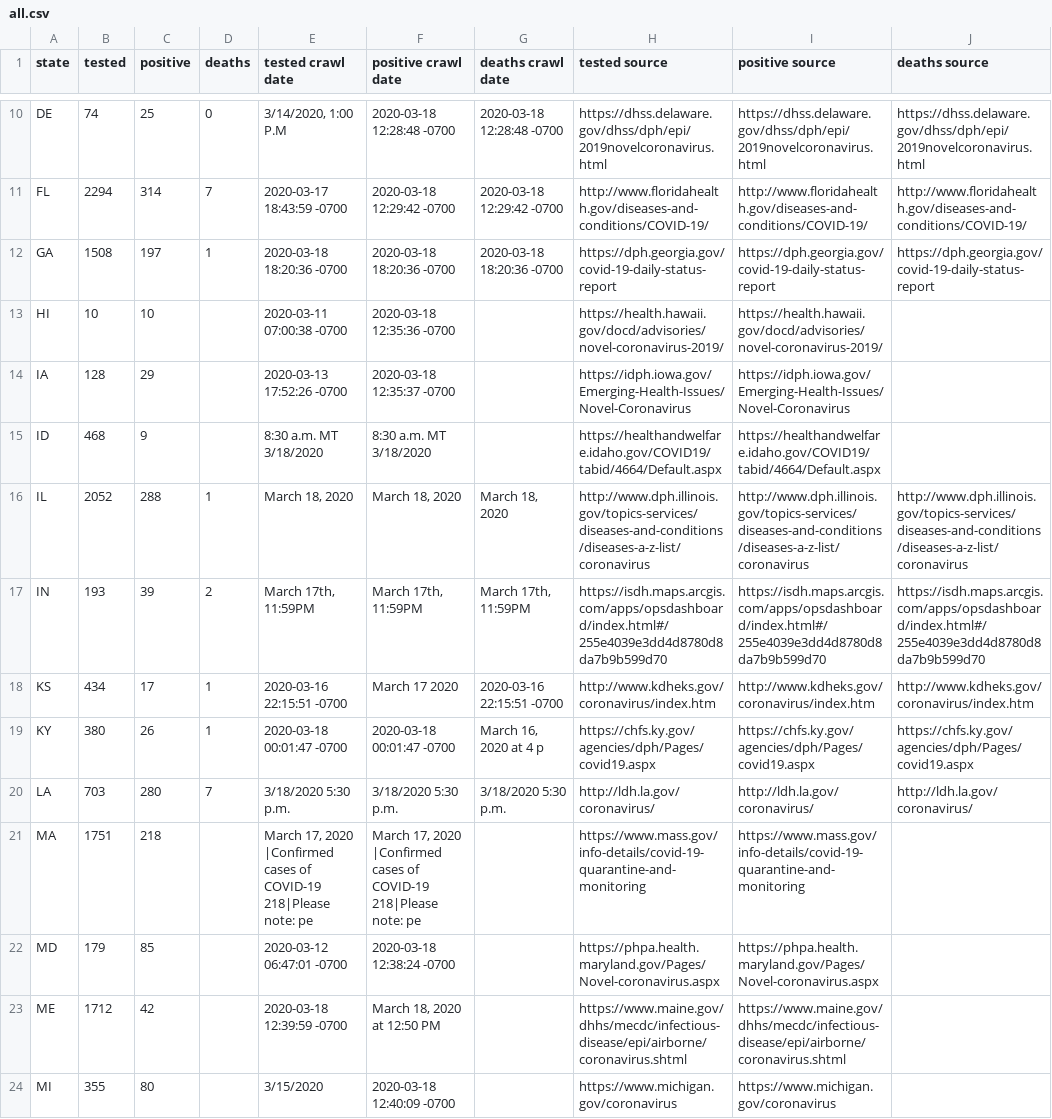
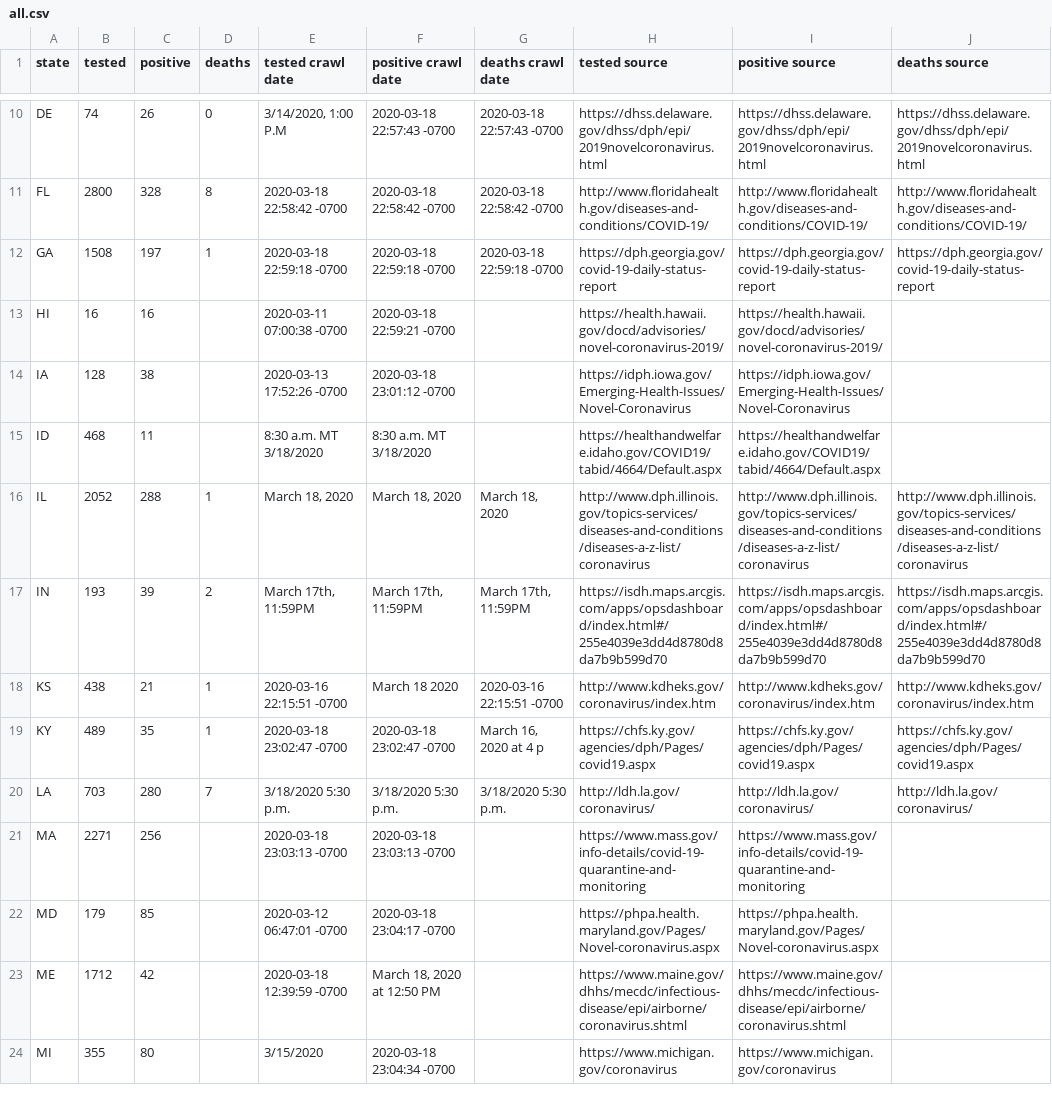
Before and after one commit to timmywheels/crawl-and-parse, a CSV file: all.csv, drawn as a sheet; only a part is shown, gaps mark what is left out; the diff covers the shown part only; the diff names each change by its address in the sheet, - before the commit and + after, or states it on an @@ line.

```diff
--- a/all.csv
+++ b/all.csv
-C10 (positive): 25
+C10 (positive): 26
-F10 (positive crawl date): 2020-03-18 12:28:48 -0700
+F10 (positive crawl date): 2020-03-18 22:57:43 -0700
-G10 (deaths crawl date): 2020-03-18 12:28:48 -0700
+G10 (deaths crawl date): 2020-03-18 22:57:43 -0700
-B11 (tested): 2294
+B11 (tested): 2800
-C11 (positive): 314
+C11 (positive): 328
-D11 (deaths): 7
+D11 (deaths): 8
-E11 (tested crawl date): 2020-03-17 18:43:59 -0700
+E11 (tested crawl date): 2020-03-18 22:58:42 -0700
-F11 (positive crawl date): 2020-03-18 12:29:42 -0700
+F11 (positive crawl date): 2020-03-18 22:58:42 -0700
-G11 (deaths crawl date): 2020-03-18 12:29:42 -0700
+G11 (deaths crawl date): 2020-03-18 22:58:42 -0700
-E12 (tested crawl date): 2020-03-18 18:20:36 -0700
+E12 (tested crawl date): 2020-03-18 22:59:18 -0700
-F12 (positive crawl date): 2020-03-18 18:20:36 -0700
+F12 (positive crawl date): 2020-03-18 22:59:18 -0700
-G12 (deaths crawl date): 2020-03-18 18:20:36 -0700
+G12 (deaths crawl date): 2020-03-18 22:59:18 -0700
-B13 (tested): 10
+B13 (tested): 16
-C13 (positive): 10
+C13 (positive): 16
-F13 (positive crawl date): 2020-03-18 12:35:36 -0700
+F13 (positive crawl date): 2020-03-18 22:59:21 -0700
-C14 (positive): 29
+C14 (positive): 38
-F14 (positive crawl date): 2020-03-18 12:35:37 -0700
+F14 (positive crawl date): 2020-03-18 23:01:12 -0700
-C15 (positive): 9
+C15 (positive): 11
-B18 (tested): 434
+B18 (tested): 438
-C18 (positive): 17
+C18 (positive): 21
-F18 (positive crawl date): March 17 2020
+F18 (positive crawl date): March 18 2020
-B19 (tested): 380
+B19 (tested): 489
-C19 (positive): 26
+C19 (positive): 35
-E19 (tested crawl date): 2020-03-18 00:01:47 -0700
+E19 (tested crawl date): 2020-03-18 23:02:47 -0700
-F19 (positive crawl date): 2020-03-18 00:01:47 -0700
+F19 (positive crawl date): 2020-03-18 23:02:47 -0700
-B21 (tested): 1751
+B21 (tested): 2271
-C21 (positive): 218
+C21 (positive): 256
-E21 (tested crawl date): March 17, 2020 |Confirmed cases of COVID-19 218|Please note: pe
+E21 (tested crawl date): 2020-03-18 23:03:13 -0700
-F21 (positive crawl date): March 17, 2020 |Confirmed cases of COVID-19 218|Please note: pe
+F21 (positive crawl date): 2020-03-18 23:03:13 -0700
-F22 (positive crawl date): 2020-03-18 12:38:24 -0700
+F22 (positive crawl date): 2020-03-18 23:04:17 -0700
-F24 (positive crawl date): 2020-03-18 12:40:09 -0700
+F24 (positive crawl date): 2020-03-18 23:04:34 -0700
```
Also changed, not shown: 97 edited cells elsewhere in this file, 1 other file.
